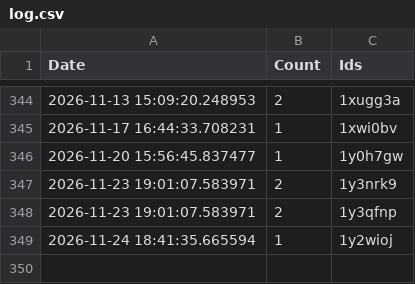
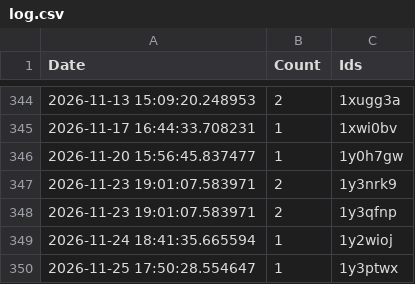
Before and after one commit to brianrocknj/race-reports, a CSV file: log.csv, drawn as a sheet; only a part is shown, gaps mark what is left out; the diff names each change by its address in the sheet, - before the commit and + after, or states it on an @@ line.

```diff
--- a/log.csv
+++ b/log.csv
+row 350: 2026-11-25 17:50:28.554647 | 1 | 1y3ptwx
```
Also changed, not shown: 1 other file.
